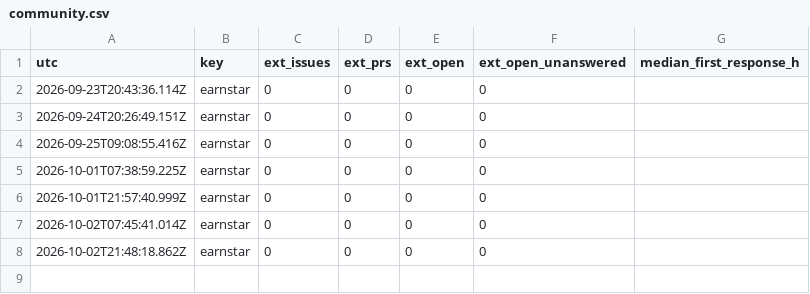
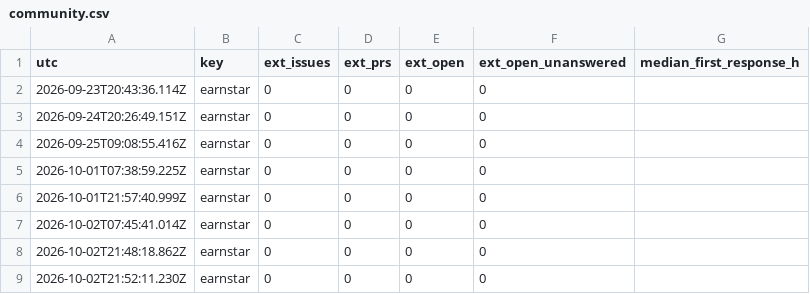
Before and after one commit to JiangtaoShen/earnstar, a CSV file: history/metrics/community.csv, drawn as a sheet.

```diff
--- a/history/metrics/community.csv
+++ b/history/metrics/community.csv
@@ -8 +8,2 @@ utc,key,ext_issues,ext_prs,ext_open,ext_open_unanswered,median_first_response_h
 2026-10-02T21:48:18.862Z,earnstar,0,0,0,0,
+2026-10-02T21:52:11.230Z,earnstar,0,0,0,0,
```
Also changed, not shown: history/metrics/referrers.csv, history/metrics/security.csv, 5 other files.
